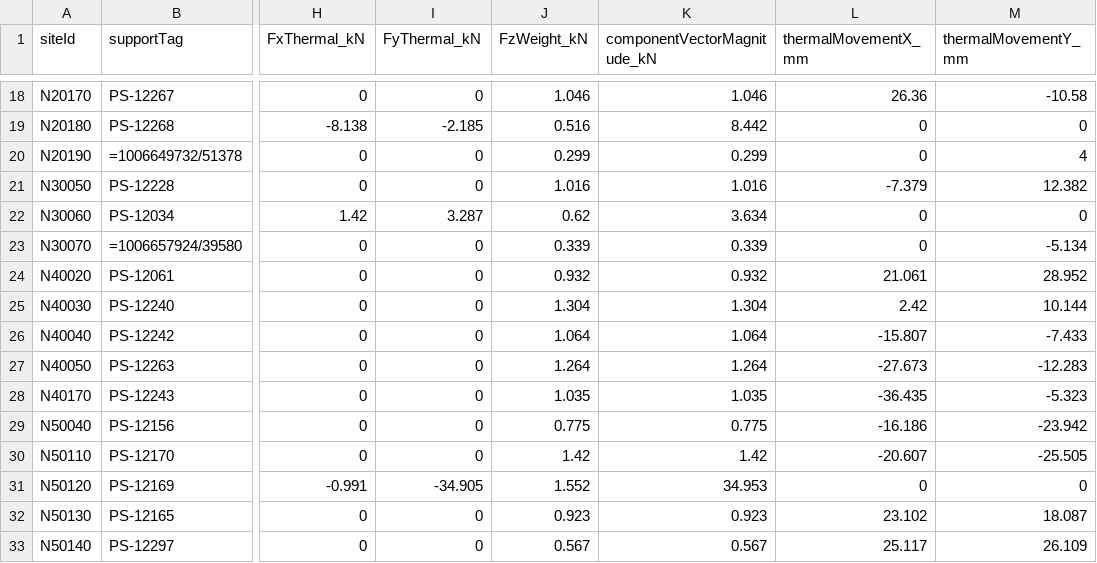
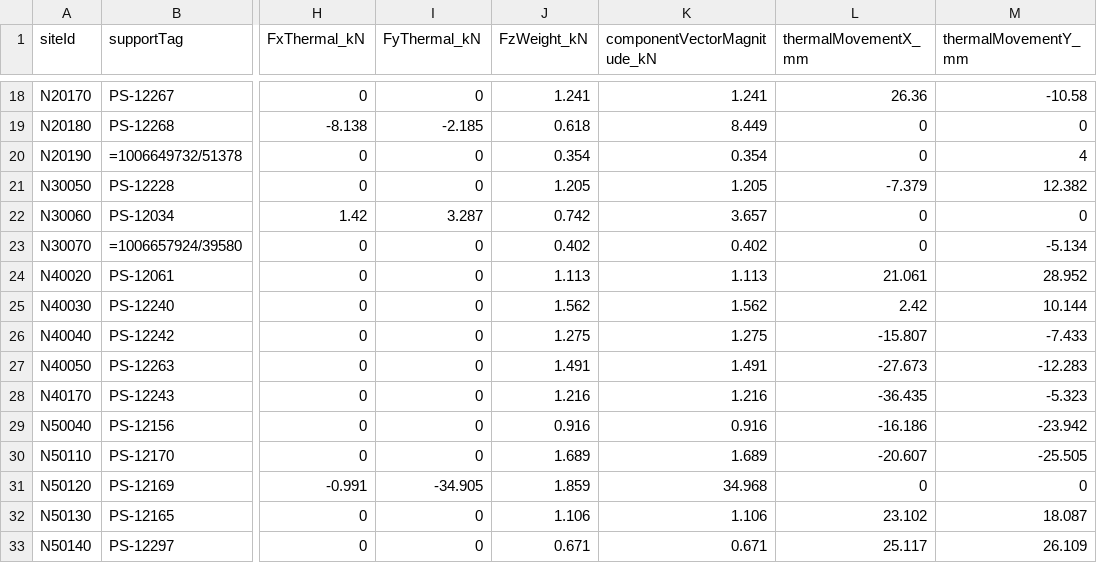
Before and after one commit to reallaksh19/Advanced_Analysis, a CSV file: benchmarks/1885Sjson/empirical-screening-result.configurable.csv, drawn as a sheet; only a part is shown, gaps mark what is left out; the diff covers the shown part only; the diff names each change by its address in the sheet, - before the commit and + after, or states it on an @@ line.

```diff
--- a/benchmarks/1885Sjson/empirical-screening-result.configurable.csv
+++ b/benchmarks/1885Sjson/empirical-screening-result.configurable.csv
-J18 (FzWeight_kN): 1.046
+J18 (FzWeight_kN): 1.241
-K18 (componentVectorMagnitude_kN): 1.046
+K18 (componentVectorMagnitude_kN): 1.241
-J19 (FzWeight_kN): 0.516
+J19 (FzWeight_kN): 0.618
-K19 (componentVectorMagnitude_kN): 8.442
+K19 (componentVectorMagnitude_kN): 8.449
-J20 (FzWeight_kN): 0.299
+J20 (FzWeight_kN): 0.354
-K20 (componentVectorMagnitude_kN): 0.299
+K20 (componentVectorMagnitude_kN): 0.354
-J21 (FzWeight_kN): 1.016
+J21 (FzWeight_kN): 1.205
-K21 (componentVectorMagnitude_kN): 1.016
+K21 (componentVectorMagnitude_kN): 1.205
-J22 (FzWeight_kN): 0.62
+J22 (FzWeight_kN): 0.742
-K22 (componentVectorMagnitude_kN): 3.634
+K22 (componentVectorMagnitude_kN): 3.657
-J23 (FzWeight_kN): 0.339
+J23 (FzWeight_kN): 0.402
-K23 (componentVectorMagnitude_kN): 0.339
+K23 (componentVectorMagnitude_kN): 0.402
-J24 (FzWeight_kN): 0.932
+J24 (FzWeight_kN): 1.113
-K24 (componentVectorMagnitude_kN): 0.932
+K24 (componentVectorMagnitude_kN): 1.113
-J25 (FzWeight_kN): 1.304
+J25 (FzWeight_kN): 1.562
-K25 (componentVectorMagnitude_kN): 1.304
+K25 (componentVectorMagnitude_kN): 1.562
-J26 (FzWeight_kN): 1.064
+J26 (FzWeight_kN): 1.275
-K26 (componentVectorMagnitude_kN): 1.064
+K26 (componentVectorMagnitude_kN): 1.275
-J27 (FzWeight_kN): 1.264
+J27 (FzWeight_kN): 1.491
-K27 (componentVectorMagnitude_kN): 1.264
+K27 (componentVectorMagnitude_kN): 1.491
-J28 (FzWeight_kN): 1.035
+J28 (FzWeight_kN): 1.216
-K28 (componentVectorMagnitude_kN): 1.035
+K28 (componentVectorMagnitude_kN): 1.216
-J29 (FzWeight_kN): 0.775
+J29 (FzWeight_kN): 0.916
-K29 (componentVectorMagnitude_kN): 0.775
+K29 (componentVectorMagnitude_kN): 0.916
-J30 (FzWeight_kN): 1.42
+J30 (FzWeight_kN): 1.689
-K30 (componentVectorMagnitude_kN): 1.42
+K30 (componentVectorMagnitude_kN): 1.689
-J31 (FzWeight_kN): 1.552
+J31 (FzWeight_kN): 1.859
-K31 (componentVectorMagnitude_kN): 34.953
+K31 (componentVectorMagnitude_kN): 34.968
-J32 (FzWeight_kN): 0.923
+J32 (FzWeight_kN): 1.106
-K32 (componentVectorMagnitude_kN): 0.923
+K32 (componentVectorMagnitude_kN): 1.106
-J33 (FzWeight_kN): 0.567
+J33 (FzWeight_kN): 0.671
-K33 (componentVectorMagnitude_kN): 0.567
+K33 (componentVectorMagnitude_kN): 0.671
```
Also changed, not shown: 40 edited cells elsewhere in this file, 8 other files.
